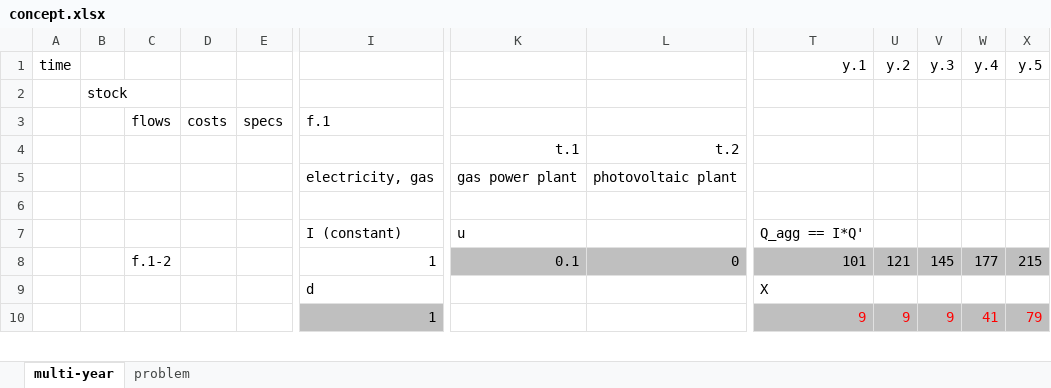
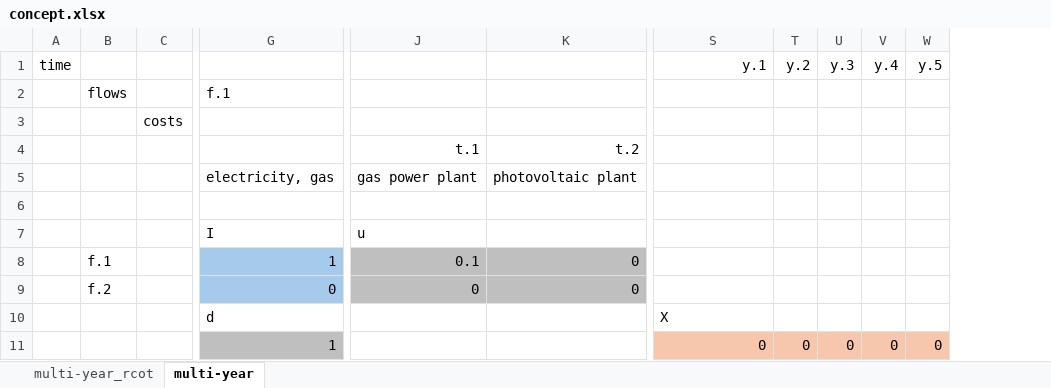
Before and after one commit to pyESM-project/pyesm, an Excel workbook: default/2_multi_year/concept.xlsx, sheet multi-year, drawn as a sheet; only a part is shown, gaps mark what is left out; values as stored, in another font and other column widths than the file's, no borders; removed rows and columns are numbered as before the commit, all else as after; rows hold the shown columns only; the diff covers the shown part only; the diff names each change by its address in the sheet, - before the commit and + after, or states it on an @@ line.

```diff
--- a/default/2_multi_year/concept.xlsx (sheet multi-year)
+++ b/default/2_multi_year/concept.xlsx (sheet multi-year)
-sheet tab: problem
+sheet tab: multi-year_rcot
-column B, empty
-column E, row 3: specs
-column L, rows 4-5: t.2 | photovoltaic plant; row 8: 0
+column K, rows 4-5: t.2 | photovoltaic plant; row 9: 0
-row 2:  | stock
-C2: costs
+C2: (empty)
+row 3:  |  | costs
-row 7:  |  |  |  |  | I (constant) | u |  | Q_agg == I*Q'
+row 7:  |  |  | I | u
+row 8:  | f.1 |  | 1 | 0.1 | 0
-B9: f.1-2
+B9: f.2
-G9: 1
+G9: 0
-G9 fill: none
+G9 fill: #A6CAEC
-J9: 0.1
+J9: 0
-S9: 101
+S9: (empty)
-S9:W9 fill: #BFBFBF
+S9:W9 fill: none
-T9: 121
+T9: (empty)
-U9: 145
+U9: (empty)
-V9: 177
+V9: (empty)
-W9: 215
+W9: (empty)
-S11: 9
+S11: 0
@@ S11:W11 fill: #BFBFBF → #F6C6AD, text colour: #FF0000 → black @@
-T11: 9
+T11: 0
-U11: 9
+U11: 0
-V11: 41
+V11: 0
-W11: 79
+W11: 0
```
Also changed, not shown: 1 added row, 41 removed rows, 1 moved row, 1 added column, 18 edited cells and cell formats elsewhere in this sheet, formulas that keep their value, default/0_test_structure/concept.xlsx, default/0_test_structure/input_data/input_data.xlsx, 17 other files.
